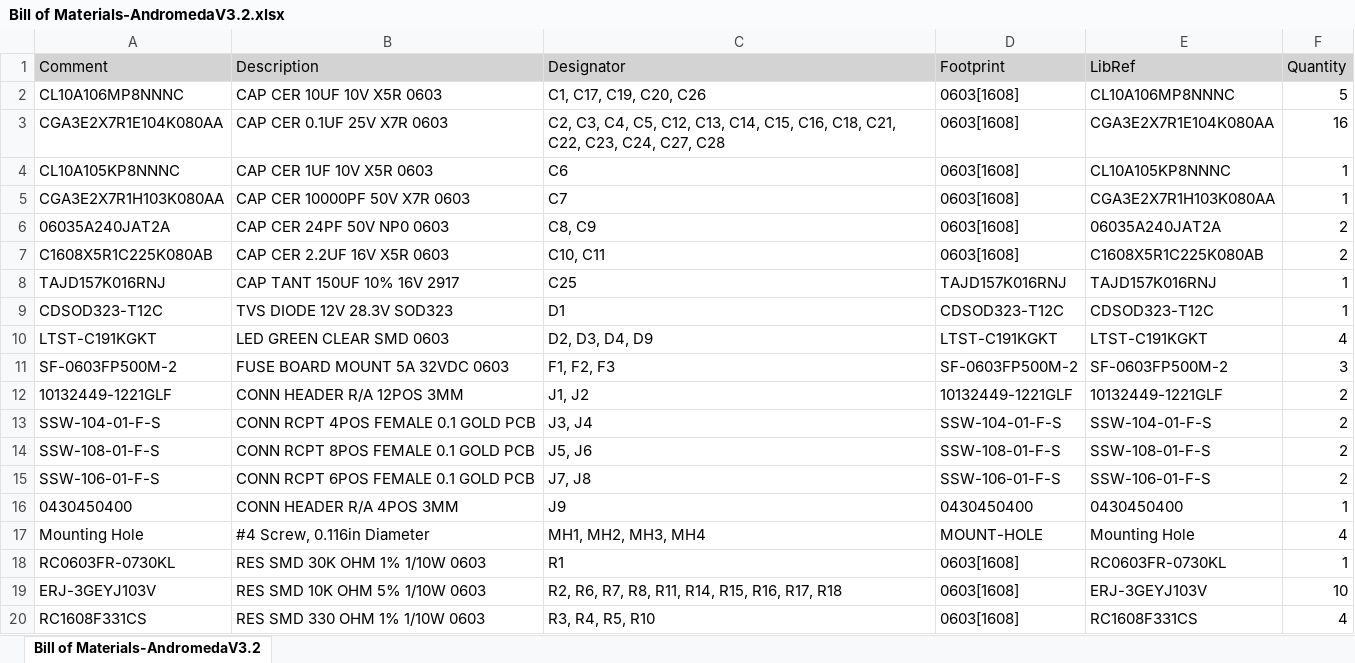
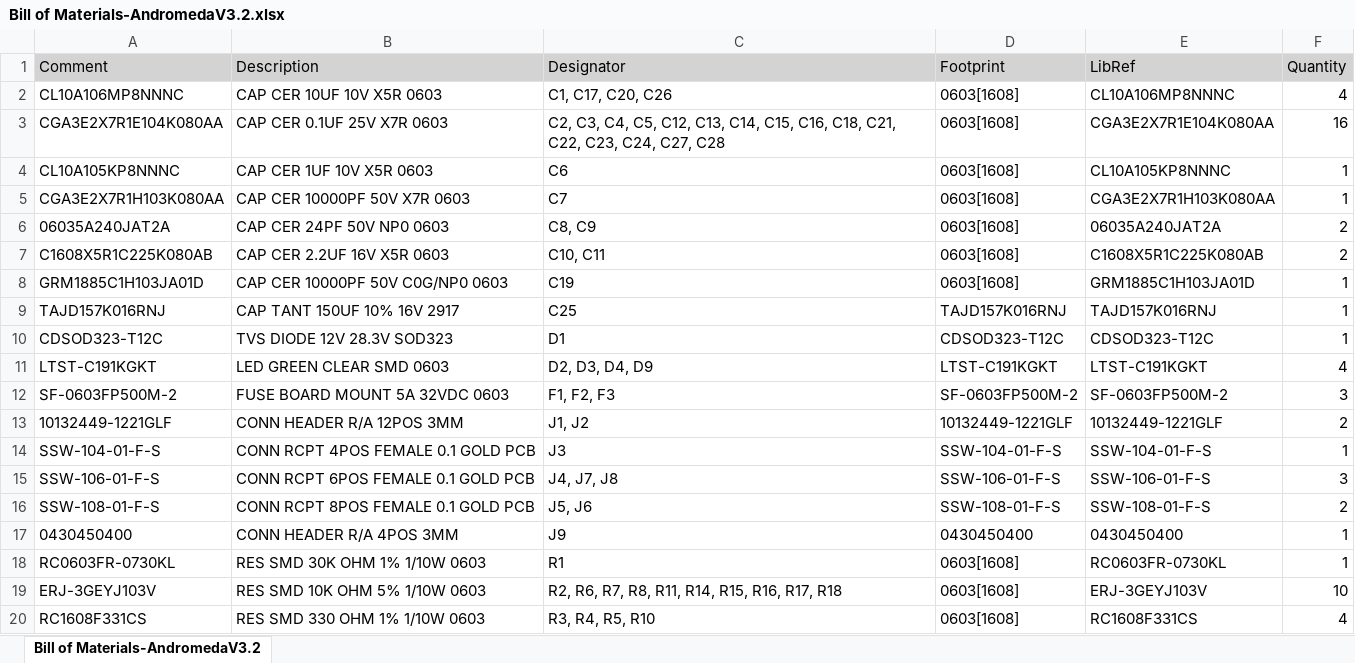
Before and after one commit to StudentOrganisationForAerospaceResearch/Andromeda-V3.2, an Excel workbook: AndromedaV3.2/Bill of Materials-AndromedaV3.2.xlsx, sheet Bill of Materials-AndromedaV3.2, drawn as a sheet; only a part is shown; values as stored, in another font and other column widths than the file's, no borders; removed rows and columns are numbered as before the commit, all else as after; the diff names each change by its address in the sheet, - before the commit and + after, or states it on an @@ line.

Commit message:
Final DMB design

```diff
--- a/AndromedaV3.2/Bill of Materials-AndromedaV3.2.xlsx (sheet Bill of Materials-AndromedaV3.2)
+++ b/AndromedaV3.2/Bill of Materials-AndromedaV3.2.xlsx (sheet Bill of Materials-AndromedaV3.2)
-C2 (Designator): C1, C17, C19, C20, C26
+C2 (Designator): C1, C17, C20, C26
-F2 (Quantity): 5
+F2 (Quantity): 4
+row 8: GRM1885C1H103JA01D | CAP CER 10000PF 50V C0G/NP0 0603 | C19 | 0603[1608] | GRM1885C1H103JA01D | 1
-C14 (Designator): J3, J4
+C14 (Designator): J3
-F14 (Quantity): 2
+F14 (Quantity): 1
+row 15: SSW-106-01-F-S | CONN RCPT 6POS FEMALE 0.1 GOLD PCB | J4, J7, J8 | SSW-106-01-F-S | SSW-106-01-F-S | 3
-row 15: SSW-106-01-F-S | CONN RCPT 6POS FEMALE 0.1 GOLD PCB | J7, J8 | SSW-106-01-F-S | SSW-106-01-F-S | 2
-row 17: Mounting Hole | #4 Screw, 0.116in Diameter | MH1, MH2, MH3, MH4 | MOUNT-HOLE | Mounting Hole | 4
```
Also changed, not shown: 6 other files.
